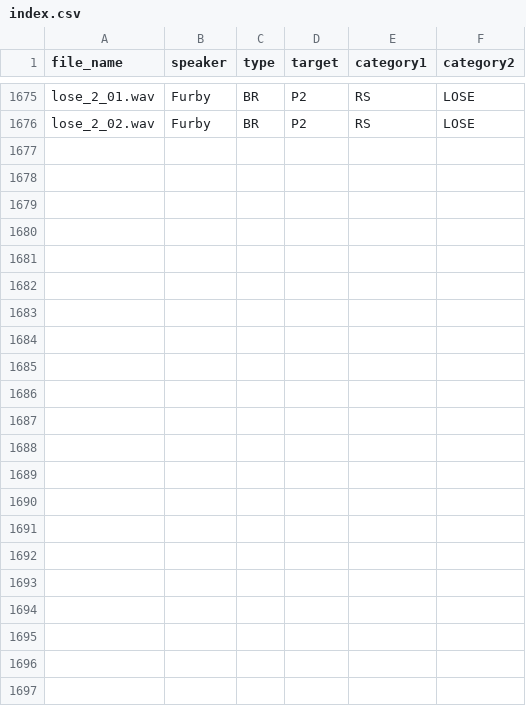
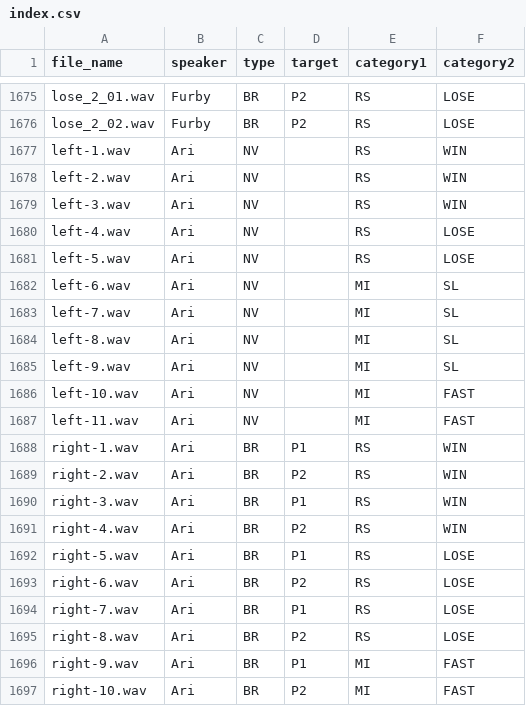
Before and after one commit to MLCS-Yonsei/Speaker, a CSV file: bin/audio/index.csv, drawn as a sheet; only a part is shown, gaps mark what is left out; the diff names each change by its address in the sheet, - before the commit and + after, or states it on an @@ line.

Commit message:
add audio

```diff
--- a/bin/audio/index.csv
+++ b/bin/audio/index.csv
+row 1677: left-1.wav | Ari | NV |  | RS | WIN
+row 1678: left-2.wav | Ari | NV |  | RS | WIN
+row 1679: left-3.wav | Ari | NV |  | RS | WIN
+row 1680: left-4.wav | Ari | NV |  | RS | LOSE
+row 1681: left-5.wav | Ari | NV |  | RS | LOSE
+row 1682: left-6.wav | Ari | NV |  | MI | SL
+row 1683: left-7.wav | Ari | NV |  | MI | SL
+row 1684: left-8.wav | Ari | NV |  | MI | SL
+row 1685: left-9.wav | Ari | NV |  | MI | SL
+row 1686: left-10.wav | Ari | NV |  | MI | FAST
+row 1687: left-11.wav | Ari | NV |  | MI | FAST
+row 1688: right-1.wav | Ari | BR | P1 | RS | WIN
+row 1689: right-2.wav | Ari | BR | P2 | RS | WIN
+row 1690: right-3.wav | Ari | BR | P1 | RS | WIN
+row 1691: right-4.wav | Ari | BR | P2 | RS | WIN
+row 1692: right-5.wav | Ari | BR | P1 | RS | LOSE
+row 1693: right-6.wav | Ari | BR | P2 | RS | LOSE
+row 1694: right-7.wav | Ari | BR | P1 | RS | LOSE
+row 1695: right-8.wav | Ari | BR | P2 | RS | LOSE
+row 1696: right-9.wav | Ari | BR | P1 | MI | FAST
+row 1697: right-10.wav | Ari | BR | P2 | MI | FAST
```
